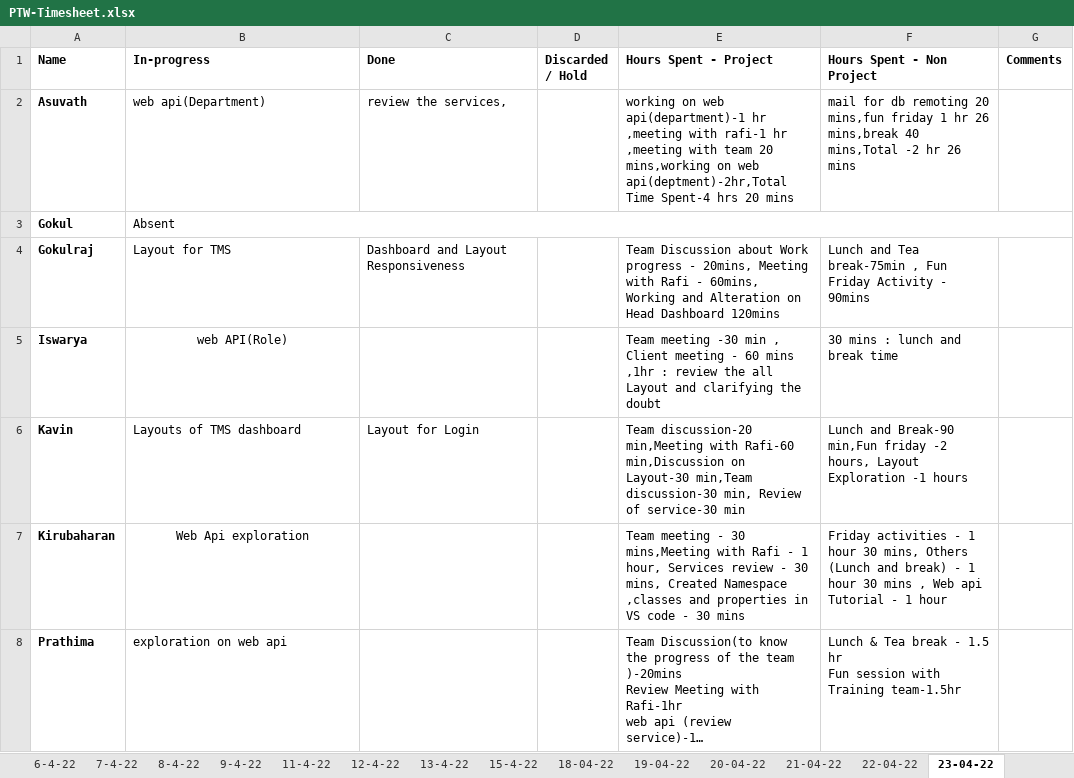
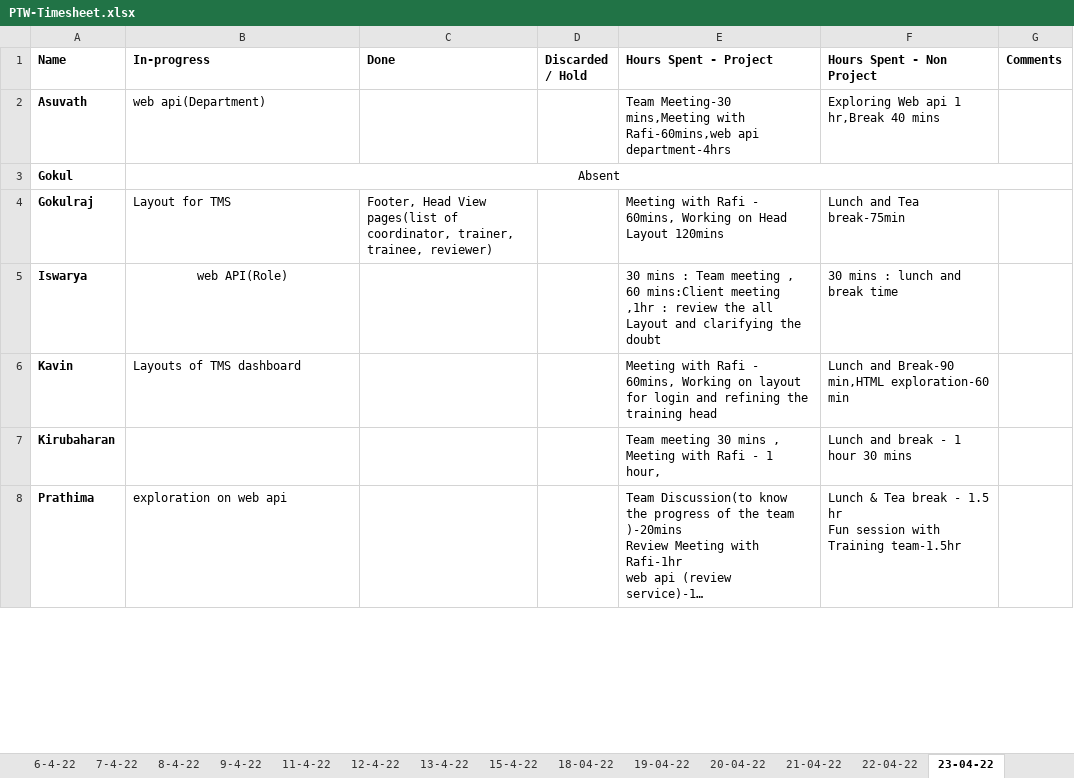
Before and after one commit to TEAM-EUPHORIA/TEAM-EUPHORIA-TMS, an Excel workbook: Process/Timesheet/PTW-Timesheet.xlsx, sheet 23-04-22, drawn as a sheet; only a part is shown; long unchanged cells end in …; values as stored, in another font and other column widths than the file's, no borders; the diff covers the shown part only; the diff names each change by its address in the sheet, - before the commit and + after, or states it on an @@ line.

Commit message:
Timesheet updated by iswarya

```diff
--- a/Process/Timesheet/PTW-Timesheet.xlsx (sheet 23-04-22)
+++ b/Process/Timesheet/PTW-Timesheet.xlsx (sheet 23-04-22)
-C2 (Done): review the services,
+C2 (Done): (empty)
-E2 (Hours Spent - Project): working on web api(department)-1 hr ,meeting with rafi-1 hr ,meeting with team 20 mins,working on web api(deptment)-2hr,Total Time Spent-4 hrs 20 mins
+E2 (Hours Spent - Project): Team Meeting-30 mins,Meeting with Rafi-60mins,web api department-4hrs
-F2 (Hours Spent - Non Project): mail for db remoting 20 mins,fun friday 1 hr 26 mins,break 40 mins,Total -2 hr 26 mins
+F2 (Hours Spent - Non Project): Exploring Web api 1 hr,Break 40 mins
-B3 alignment: left
+B3 alignment: center
-C4 (Done): Dashboard and Layout Responsiveness
+C4 (Done): Footer, Head View pages(list of coordinator, trainer, trainee, reviewer)
-E4 (Hours Spent - Project): Team Discussion about Work progress - 20mins, Meeting with Rafi - 60mins, Working and Alteration on Head Dashboard 120mins
+E4 (Hours Spent - Project): Meeting with Rafi - 60mins, Working on Head Layout 120mins
-F4 (Hours Spent - Non Project): Lunch and Tea break-75min , Fun Friday Activity - 90mins
+F4 (Hours Spent - Non Project): Lunch and Tea break-75min
-E5 (Hours Spent - Project): Team meeting -30 min , Client meeting - 60 mins ,1hr :…
+E5 (Hours Spent - Project): 30 mins : Team meeting , 60 mins:Client meeting ,1hr :…
-C6 (Done): Layout for Login
+C6 (Done): (empty)
-E6 (Hours Spent - Project): Team discussion-20 min,Meeting with Rafi-60 min,Discussion on Layout-30 min,Team discussion-30 min, Review of service-30 min
+E6 (Hours Spent - Project): Meeting with Rafi - 60mins, Working on layout for login and refining the training head
-F6 (Hours Spent - Non Project): …and Break-90 min,Fun friday -2 hours, Layout Exploration -1 hours
+F6 (Hours Spent - Non Project): …and Break-90 min,HTML exploration-60 min
-B7 (In-progress): Web Api exploration
+B7 (In-progress): (empty)
-E7 (Hours Spent - Project): Team meeting - 30 mins,Meeting with Rafi - 1 hour, Services review - 30 mins, Created Namespace ,classes and properties in VS code - 30 mins
+E7 (Hours Spent - Project): Team meeting 30 mins , Meeting with Rafi - 1 hour,
-F7 (Hours Spent - Non Project): Friday activities - 1 hour 30 mins, Others (Lunch and break) - 1 hour 30 mins , Web api Tutorial - 1 hour
+F7 (Hours Spent - Non Project): Lunch and break - 1 hour 30 mins
```
Also changed, not shown: 14 edited cells, cell formats and merged cells elsewhere in this sheet, sheet 22-04-22, sheet 21-04-22.
